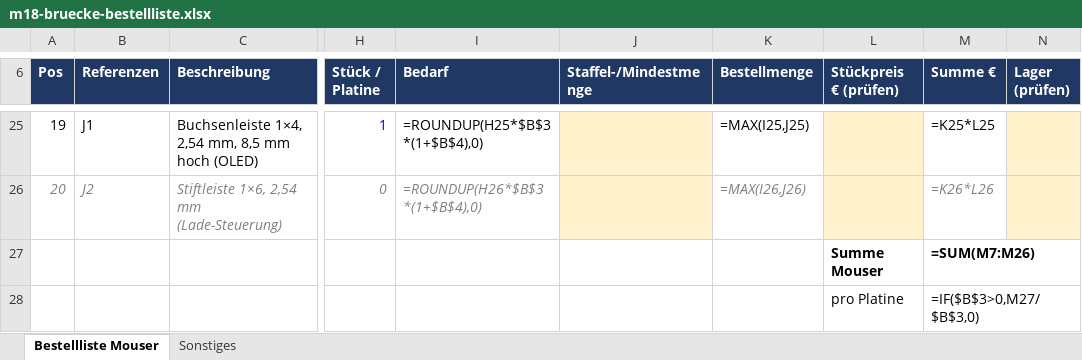
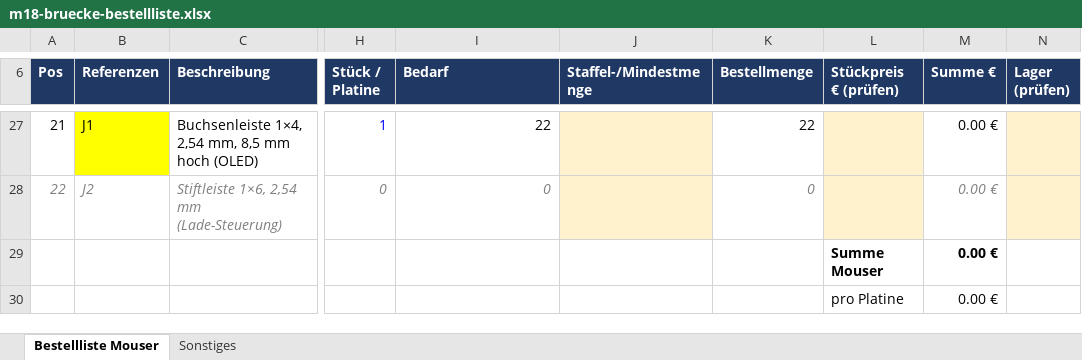
Before and after one commit to danunt97/m18-protocol, an Excel workbook: hardware/platine/fertigung/m18-bruecke-bestellliste.xlsx, sheet Bestellliste Mouser, drawn as a sheet; only a part is shown, gaps mark what is left out; values as stored, in another font and other column widths than the file's, no borders; formulas without a stored value are shown as written; addresses are those after the commit; the diff covers the shown part only; the diff names each change by its address in the sheet, - before the commit and + after, or states it on an @@ line.

```diff
--- a/hardware/platine/fertigung/m18-bruecke-bestellliste.xlsx (sheet Bestellliste Mouser)
+++ b/hardware/platine/fertigung/m18-bruecke-bestellliste.xlsx (sheet Bestellliste Mouser)
@@ column A (Pos) renumbered between rows 9 and 28 @@
-B27 fill: none
+B27 fill: #FFFF00
-I27 (Bedarf): =ROUNDUP(H25*$B$3*(1+$B$4),0)
+I27 (Bedarf): 22
-K27 (Bestellmenge): =MAX(I25,J25)
+K27 (Bestellmenge): 22
-M27 (Summe €): =K25*L25
+M27 (Summe €): 0.00 €
-I28 (Bedarf): =ROUNDUP(H26*$B$3*(1+$B$4),0)
+I28 (Bedarf): 0
-K28 (Bestellmenge): =MAX(I26,J26)
+K28 (Bestellmenge): 0
-M28 (Summe €): =K26*L26
+M28 (Summe €): 0.00 €
-M29 (Summe €): =SUM(M7:M26)
+M29 (Summe €): 0.00 €
-M30 (Summe €): =IF($B$3>0,M27/$B$3,0)
+M30 (Summe €): 0.00 €
```
Also changed, not shown: 2 added rows, 57 edited cells and cell formats elsewhere in this sheet, sheet Sonstiges, 32 other files.
